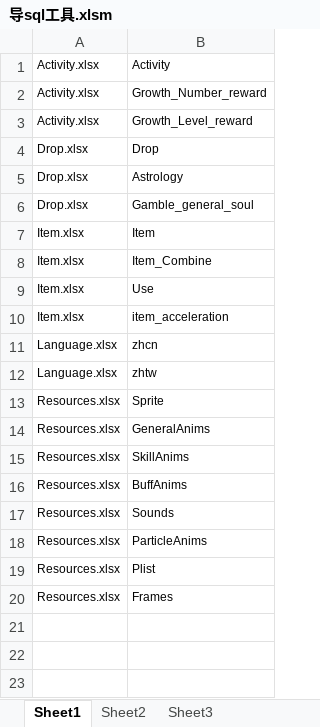
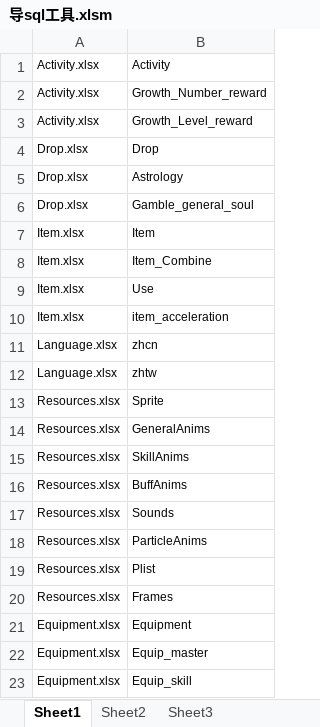
Before and after one commit to PenpenLi/hlbSale, an Excel workbook: tools/excel_convertor/test_data/导sql工具.xlsm, sheet Sheet1, drawn as a sheet; values as stored, in another font and other column widths than the file's, no borders; the diff names each change by its address in the sheet, - before the commit and + after, or states it on an @@ line.

```diff
--- a/tools/excel_convertor/test_data/导sql工具.xlsm (sheet Sheet1)
+++ b/tools/excel_convertor/test_data/导sql工具.xlsm (sheet Sheet1)
+row 21: Equipment.xlsx | Equipment
+row 22: Equipment.xlsx | Equip_master
+row 23: Equipment.xlsx | Equip_skill
```
Also changed, not shown: tools/excel_convertor/test_data/Item.xlsx, 44 other files.
